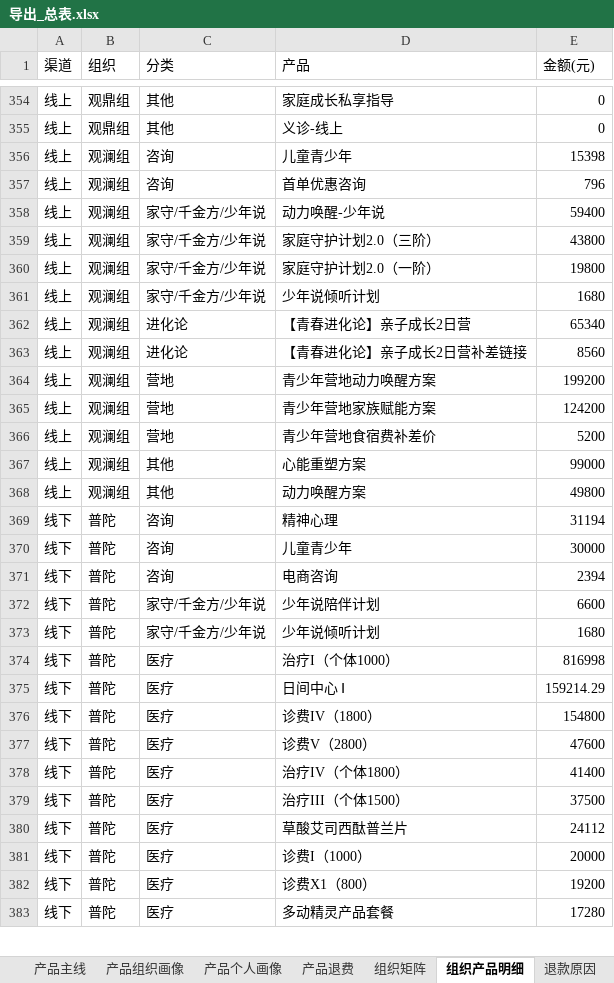
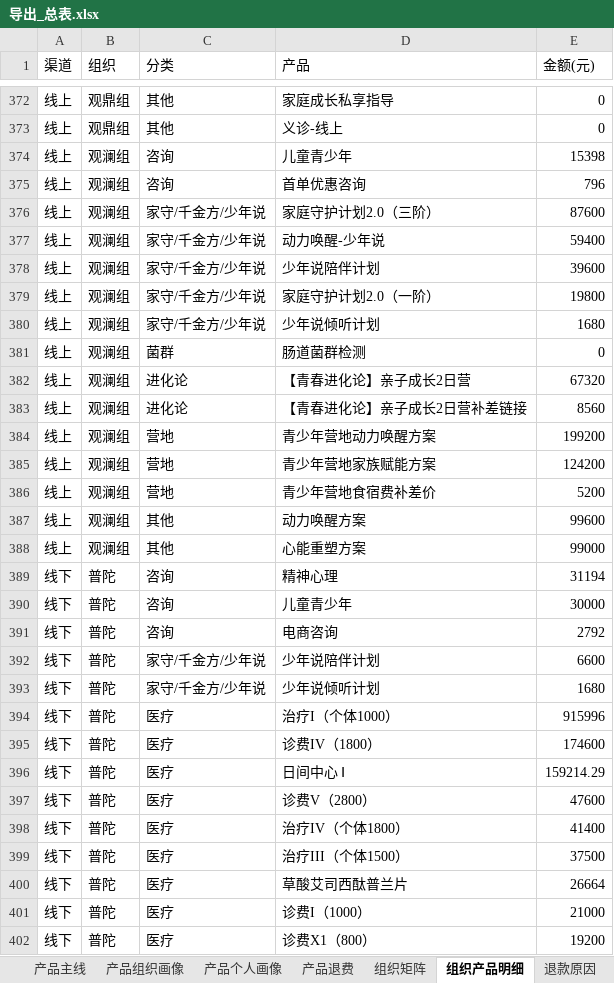
Before and after one commit to fannyqian/my-dashbord-for-guanxin, an Excel workbook: 导出_总表.xlsx, sheet 组织产品明细, drawn as a sheet; only a part is shown, gaps mark what is left out; values as stored, in another font and other column widths than the file's, no borders; removed rows and columns are numbered as before the commit, all else as after; the diff covers the shown part only; the diff names each change by its address in the sheet, - before the commit and + after, or states it on an @@ line.

```diff
--- a/导出_总表.xlsx (sheet 组织产品明细)
+++ b/导出_总表.xlsx (sheet 组织产品明细)
+row 376: 线上 | 观澜组 | 家守/千金方/少年说 | 家庭守护计划2.0（三阶） | 87600
-D378 (产品): 家庭守护计划2.0（三阶）
+D378 (产品): 少年说陪伴计划
-E378 (金额(元)): 43800
+E378 (金额(元)): 39600
+row 381: 线上 | 观澜组 | 菌群 | 肠道菌群检测 | 0
-E382 (金额(元)): 65340
+E382 (金额(元)): 67320
+row 387: 线上 | 观澜组 | 其他 | 动力唤醒方案 | 99600
-row 368: 线上 | 观澜组 | 其他 | 动力唤醒方案 | 49800
-E391 (金额(元)): 2394
+E391 (金额(元)): 2792
-E394 (金额(元)): 816998
+E394 (金额(元)): 915996
+row 395: 线下 | 普陀 | 医疗 | 诊费IV（1800） | 174600
-row 376: 线下 | 普陀 | 医疗 | 诊费IV（1800） | 154800
-E400 (金额(元)): 24112
+E400 (金额(元)): 26664
-E401 (金额(元)): 20000
+E401 (金额(元)): 21000
-row 383: 线下 | 普陀 | 医疗 | 多动精灵产品套餐 | 17280
```
Also changed, not shown: 123 added rows, 77 removed rows, 57 moved rows and 276 edited cells elsewhere in this sheet, sheet 组织矩阵, sheet 产品退费, sheet 退款分组, sheet 线下个案, sheet 总表, sheet 线上个人, 8 more sheets, 产品分析_导出.xlsx, 导出_总表_10月.xlsx, 6 other files.
